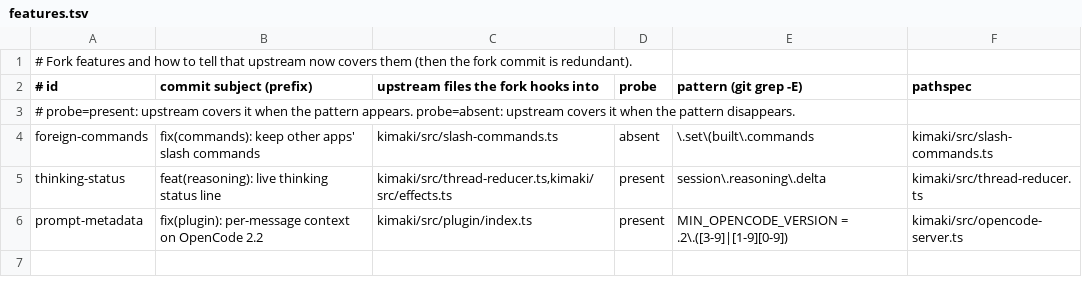
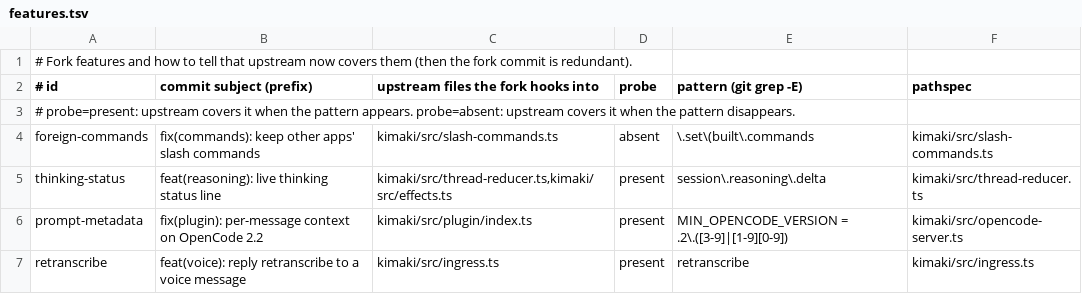
Before and after one commit to Xipzer/kimaki, a TSV file: fork/features.tsv, drawn as a sheet; the diff names each change by its address in the sheet, - before the commit and + after, or states it on an @@ line.

Commit message:
feat(voice): reply retranscribe to a voice message to handle it again
A voice message sent while the bot was offline, or whose transcription
failed, was lost. A reply with the single word retranscribe now transcribes
the replied voice message and routes it like a new one. The word is not
sent to the agent; a reply to a message without audio stays plain text.

```diff
--- a/fork/features.tsv
+++ b/fork/features.tsv
+row 7: retranscribe | feat(voice): reply retranscribe to a voice message | kimaki/src/ingress.ts | present | retranscribe | kimaki/src/ingress.ts
```
Also changed, not shown: 5 other files.
